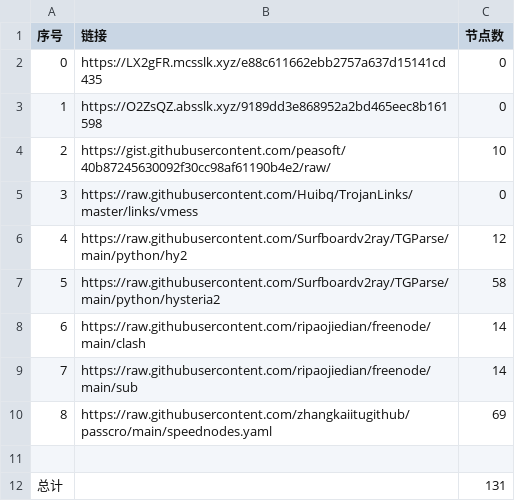
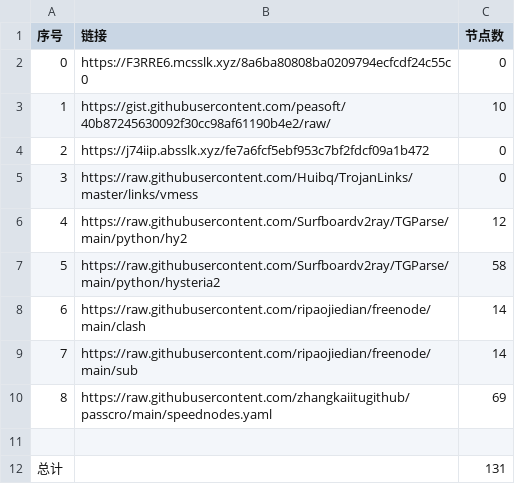
Before and after one commit to hahahahalipoterr/NoMoreWalls, a CSV file: list_result.csv, drawn as a sheet.

```diff
--- a/list_result.csv
+++ b/list_result.csv
@@ -1,5 +1,5 @@
 序号,链接,节点数
-0,https://LX2gFR.mcsslk.xyz/e88c611662ebb2757a637d15141cd435,0
-1,https://O2ZsQZ.absslk.xyz/9189dd3e868952a2bd465eec8b161598,0
-2,https://gist.githubusercontent.com/peasoft/40b87245630092f30cc98af61190b4e2/raw/,10
+0,https://F3RRE6.mcsslk.xyz/8a6ba80808ba0209794ecfcdf24c55c0,0
+1,https://gist.githubusercontent.com/peasoft/40b87245630092f30cc98af61190b4e2/raw/,10
+2,https://j74iip.absslk.xyz/fe7a6fcf5ebf953c7bf2fdcf09a1b472,0
 3,https://raw.githubusercontent.com/Huibq/TrojanLinks/master/links/vmess,0
```
Also changed, not shown: 3 other files.
